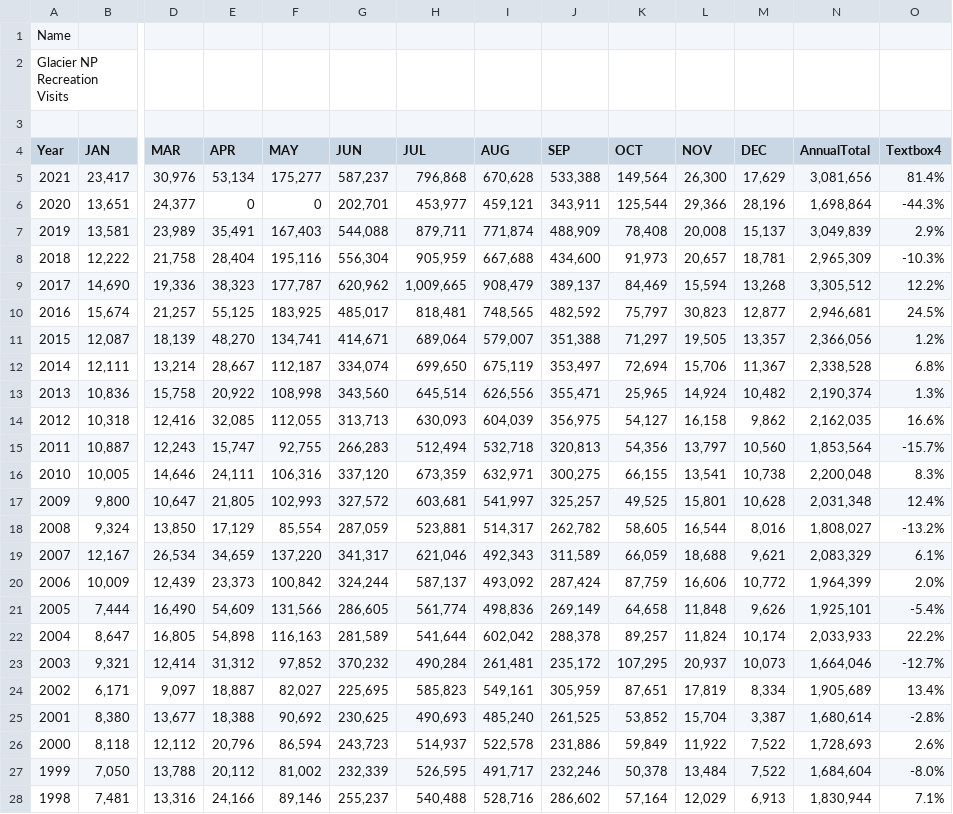
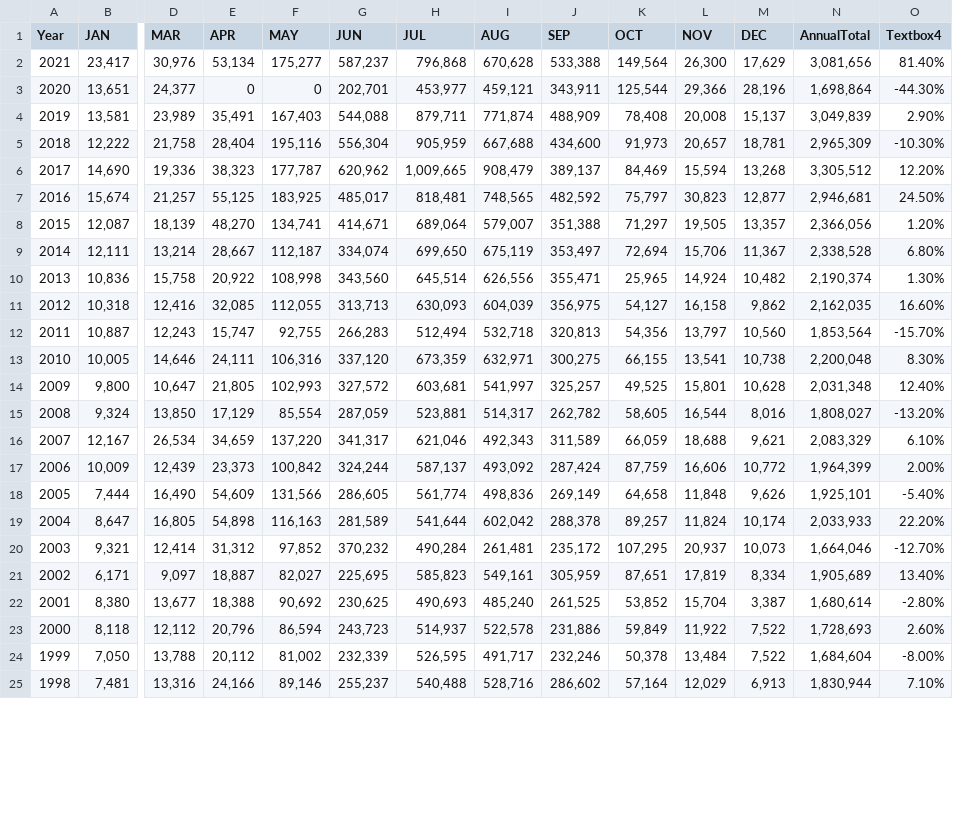
Before and after one commit to hekaplex/2022-07-DSI-WDX, a CSV file: douglas481/ML and Python Capstone/GNPDataset.csv, drawn as a sheet; only a part is shown, gaps mark what is left out; removed rows and columns are numbered as before the commit, all else as after; rows hold the shown columns only; ↵ is a line break in a cell; the diff covers the shown part only; the diff names each change by its address in the sheet, - before the commit and + after, or states it on an @@ line.

Commit message:
Updated

```diff
--- a/douglas481/ML and Python Capstone/GNPDataset.csv
+++ b/douglas481/ML and Python Capstone/GNPDataset.csv
-row 1: Name
-row 2: Glacier NP ↵ Recreation Visits
-row 3: (empty)
-O2 (Textbox4): 81.4%
+O2 (Textbox4): 81.40%
-O3 (Textbox4): -44.3%
+O3 (Textbox4): -44.30%
-O4 (Textbox4): 2.9%
+O4 (Textbox4): 2.90%
-O5 (Textbox4): -10.3%
+O5 (Textbox4): -10.30%
-O6 (Textbox4): 12.2%
+O6 (Textbox4): 12.20%
-O7 (Textbox4): 24.5%
+O7 (Textbox4): 24.50%
-O8 (Textbox4): 1.2%
+O8 (Textbox4): 1.20%
-O9 (Textbox4): 6.8%
+O9 (Textbox4): 6.80%
-O10 (Textbox4): 1.3%
+O10 (Textbox4): 1.30%
-O11 (Textbox4): 16.6%
+O11 (Textbox4): 16.60%
-O12 (Textbox4): -15.7%
+O12 (Textbox4): -15.70%
-O13 (Textbox4): 8.3%
+O13 (Textbox4): 8.30%
-O14 (Textbox4): 12.4%
+O14 (Textbox4): 12.40%
-O15 (Textbox4): -13.2%
+O15 (Textbox4): -13.20%
-O16 (Textbox4): 6.1%
+O16 (Textbox4): 6.10%
-O17 (Textbox4): 2.0%
+O17 (Textbox4): 2.00%
-O18 (Textbox4): -5.4%
+O18 (Textbox4): -5.40%
-O19 (Textbox4): 22.2%
+O19 (Textbox4): 22.20%
-O20 (Textbox4): -12.7%
+O20 (Textbox4): -12.70%
-O21 (Textbox4): 13.4%
+O21 (Textbox4): 13.40%
-O22 (Textbox4): -2.8%
+O22 (Textbox4): -2.80%
-O23 (Textbox4): 2.6%
+O23 (Textbox4): 2.60%
-O24 (Textbox4): -8.0%
+O24 (Textbox4): -8.00%
-O25 (Textbox4): 7.1%
+O25 (Textbox4): 7.10%
```
Also changed, not shown: 18 edited cells elsewhere in this file.
